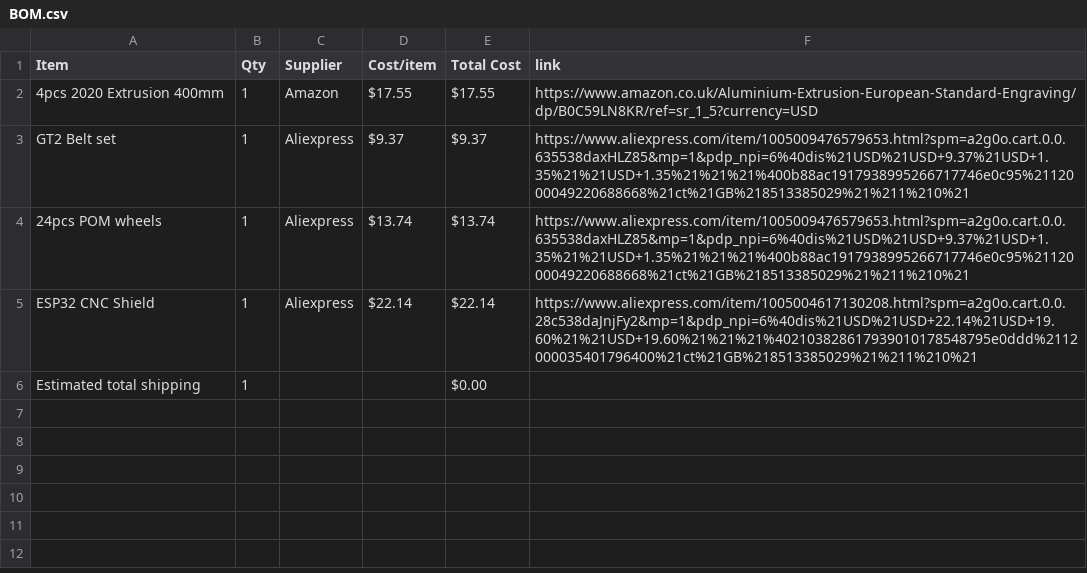
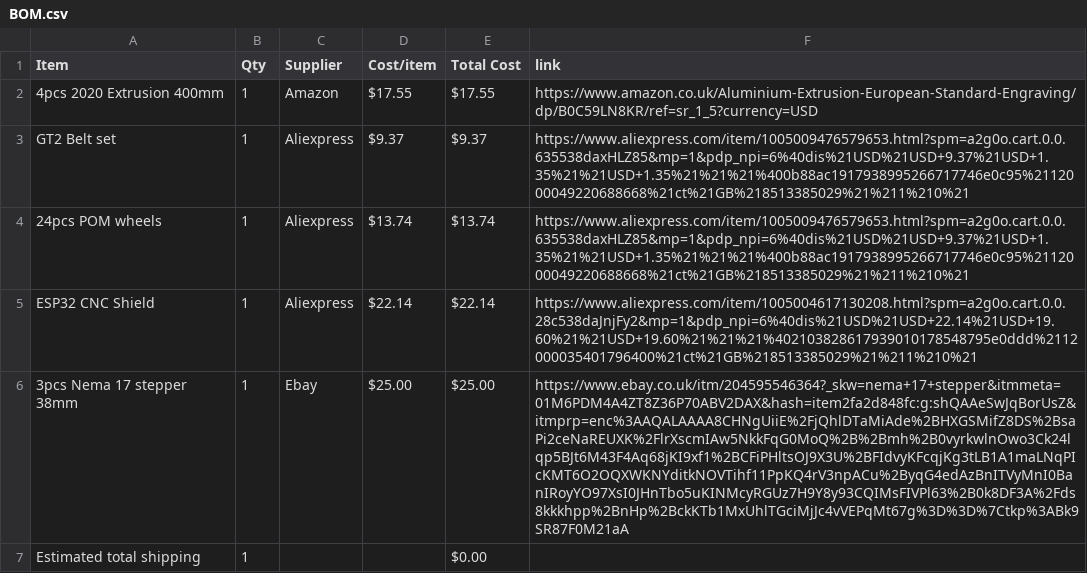
Before and after one commit to gwoolger/Plotter, a CSV file: BOM.csv, drawn as a sheet; the diff names each change by its address in the sheet, - before the commit and + after, or states it on an @@ line.

Commit message:
Sync Plotter from Half Life

```diff
--- a/BOM.csv
+++ b/BOM.csv
+row 6: 3pcs Nema 17 stepper 38mm | 1 | Ebay | $25.00 | $25.00 | https://www.ebay.co.uk/itm/204595546364?_skw=nema+17+stepper&itmmeta=01M6PDM4A4ZT8Z36P70ABV2DAX&hash=item2fa2d848fc:g:shQAAeSwJqBorUsZ&itmprp=enc%3AAQALAAAA8CHNgUiiE%2FjQhlDTaMiAde%2BHXGSMifZ8DS%2BsaPi2ceNaREUXK%2FlrXscmIAw5NkkFqG0MoQ%2B%2Bmh%2B0vyrkwlnOwo3Ck24lqp5BJt6M43F4Aq68jKI9xf1%2BCFiPHltsOJ9X3U%2BFIdvyKFcqjKg3tLB1A1maLNqPIcKMT6O2OQXWKNYditkNOVTihf11PpKQ4rV3npACu%2ByqG4edAzBnITVyMnI0BanIRoyYO97XsI0JHnTbo5uKINMcyRGUz7H9Y8y93CQIMsFIVPl63%2B0k8DF3A%2Fds8kkkhpp%2BnHp%2BckKTb1MxUhlTGciMjJc4vVEPqMt67g%3D%3D%7Ctkp%3ABk9SR87F0M21aA
```
